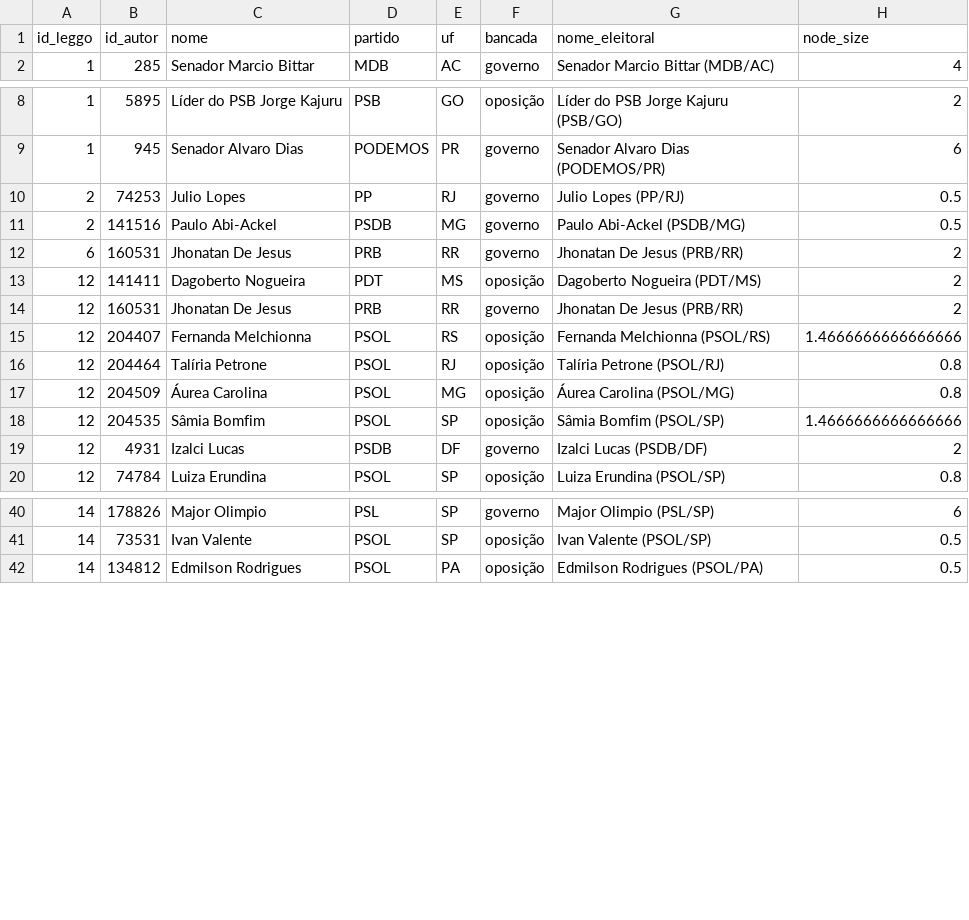
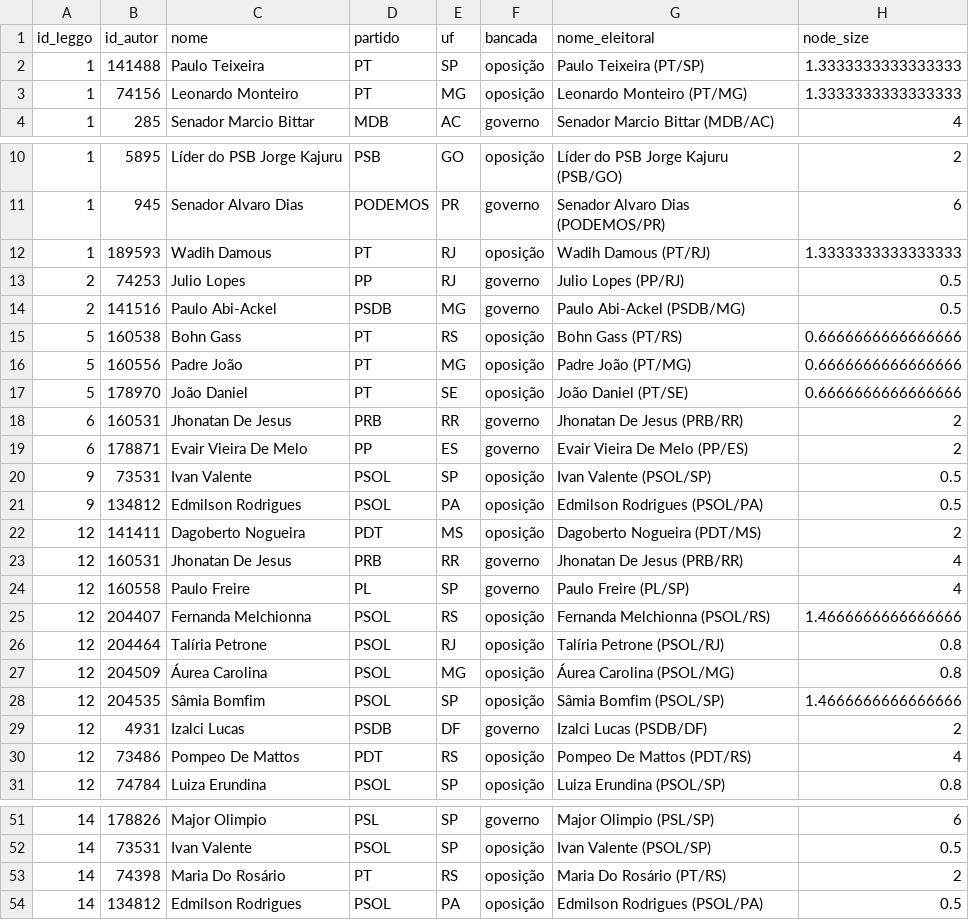
Before and after one commit to parlametria/leggo-backend, a CSV file: data/nodes.csv, drawn as a sheet; only a part is shown, gaps mark what is left out; the diff covers the shown part only.

```diff
--- a/data/nodes.csv
+++ b/data/nodes.csv
@@ -1,2 +1,4 @@
 id_leggo,id_autor,nome,partido,uf,bancada,nome_eleitoral,node_size
+1,141488,Paulo Teixeira,PT,SP,oposição,Paulo Teixeira (PT/SP),1.3333333333333333
+1,74156,Leonardo Monteiro,PT,MG,oposição,Leonardo Monteiro (PT/MG),1.3333333333333333
 1,285,Senador Marcio Bittar,MDB,AC,governo,Senador Marcio Bittar (MDB/AC),4
@@ -9,7 +11,15 @@ id_leggo,id_autor,nome,partido,uf,bancada,nome_eleitoral,node_size
 1,945,Senador Alvaro Dias,PODEMOS,PR,governo,Senador Alvaro Dias (PODEMOS/PR),6
+1,189593,Wadih Damous,PT,RJ,oposição,Wadih Damous (PT/RJ),1.3333333333333333
 2,74253,Julio Lopes,PP,RJ,governo,Julio Lopes (PP/RJ),0.5
 2,141516,Paulo Abi-Ackel,PSDB,MG,governo,Paulo Abi-Ackel (PSDB/MG),0.5
+5,160538,Bohn Gass,PT,RS,oposição,Bohn Gass (PT/RS),0.6666666666666666
+5,160556,Padre João,PT,MG,oposição,Padre João (PT/MG),0.6666666666666666
+5,178970,João Daniel,PT,SE,oposição,João Daniel (PT/SE),0.6666666666666666
 6,160531,Jhonatan De Jesus,PRB,RR,governo,Jhonatan De Jesus (PRB/RR),2
+6,178871,Evair Vieira De Melo,PP,ES,governo,Evair Vieira De Melo (PP/ES),2
+9,73531,Ivan Valente,PSOL,SP,oposição,Ivan Valente (PSOL/SP),0.5
+9,134812,Edmilson Rodrigues,PSOL,PA,oposição,Edmilson Rodrigues (PSOL/PA),0.5
 12,141411,Dagoberto Nogueira,PDT,MS,oposição,Dagoberto Nogueira (PDT/MS),2
-12,160531,Jhonatan De Jesus,PRB,RR,governo,Jhonatan De Jesus (PRB/RR),2
+12,160531,Jhonatan De Jesus,PRB,RR,governo,Jhonatan De Jesus (PRB/RR),4
+12,160558,Paulo Freire,PL,SP,governo,Paulo Freire (PL/SP),4
 12,204407,Fernanda Melchionna,PSOL,RS,oposição,Fernanda Melchionna (PSOL/RS),1.4666666666666666
@@ -19,2 +29,3 @@ id_leggo,id_autor,nome,partido,uf,bancada,nome_eleitoral,node_size
 12,4931,Izalci Lucas,PSDB,DF,governo,Izalci Lucas (PSDB/DF),2
+12,73486,Pompeo De Mattos,PDT,RS,oposição,Pompeo De Mattos (PDT/RS),4
 12,74784,Luiza Erundina,PSOL,SP,oposição,Luiza Erundina (PSOL/SP),0.8
@@ -41,2 +52,3 @@ id_leggo,id_autor,nome,partido,uf,bancada,nome_eleitoral,node_size
 14,73531,Ivan Valente,PSOL,SP,oposição,Ivan Valente (PSOL/SP),0.5
+14,74398,Maria Do Rosário,PT,RS,oposição,Maria Do Rosário (PT/RS),2
 14,134812,Edmilson Rodrigues,PSOL,PA,oposição,Edmilson Rodrigues (PSOL/PA),0.5
```
Also changed, not shown: 40 edited cells elsewhere in this file, data/edges.csv.
